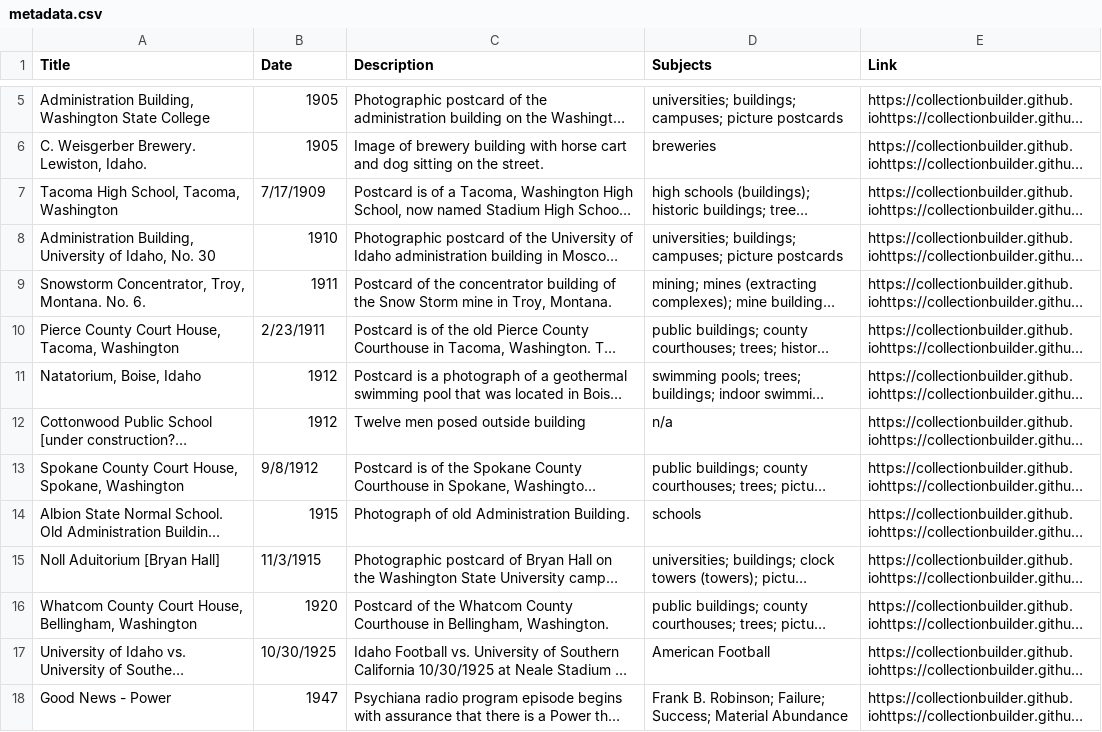
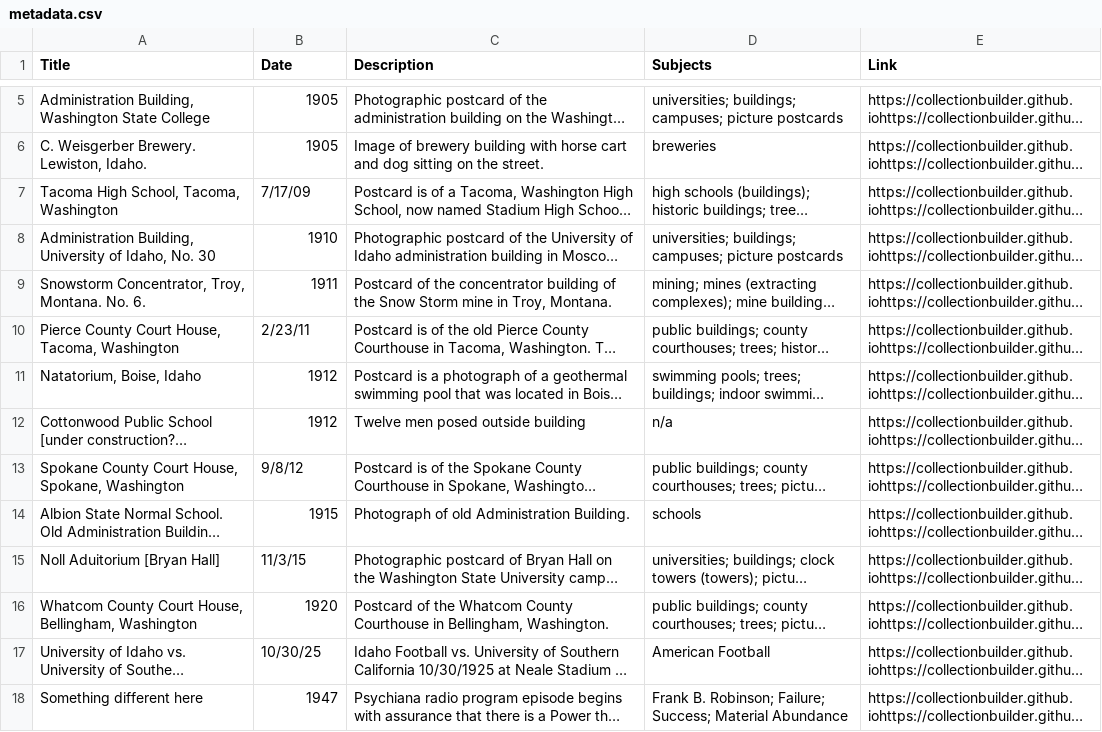
Before and after one commit to chrisdaaz/branching, a CSV file: metadata.csv, drawn as a sheet; only a part is shown, gaps mark what is left out; long unchanged cells end in …; the diff names each change by its address in the sheet, - before the commit and + after, or states it on an @@ line.

Commit message:
edits to titles

```diff
--- a/metadata.csv
+++ b/metadata.csv
-B7 (Date): 7/17/1909
+B7 (Date): 7/17/09
-B10 (Date): 2/23/1911
+B10 (Date): 2/23/11
-B13 (Date): 9/8/1912
+B13 (Date): 9/8/12
-B15 (Date): 11/3/1915
+B15 (Date): 11/3/15
-B17 (Date): 10/30/1925
+B17 (Date): 10/30/25
-A18 (Title): Good News - Power
+A18 (Title): Something different here
```
